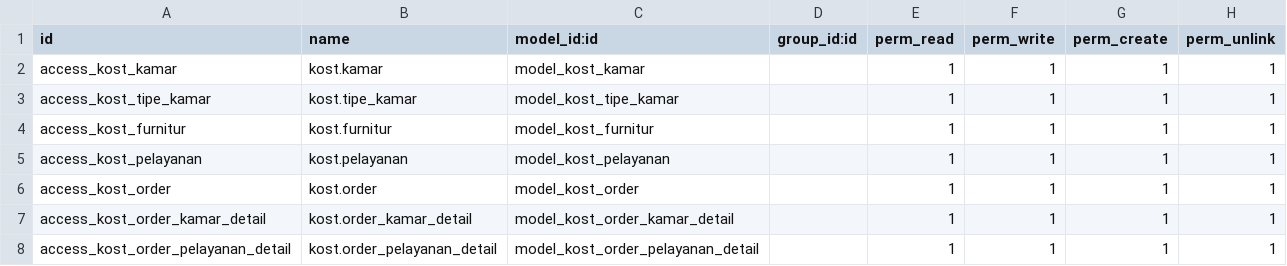
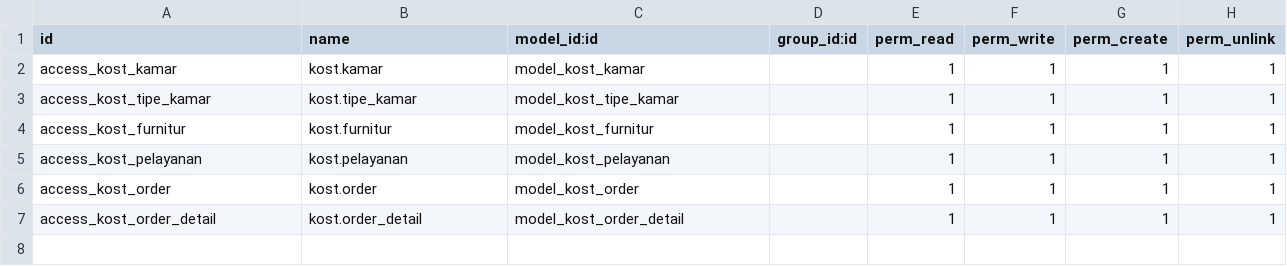
Before and after one commit to AdityaSeptianYudhistira/sewa_kost, a CSV file: security/ir.model.access.csv, drawn as a sheet.

```diff
--- a/security/ir.model.access.csv
+++ b/security/ir.model.access.csv
@@ -6,3 +6,2 @@ access_kost_pelayanan,kost.pelayanan,model_kost_pelayanan,,1,1,1,1
 access_kost_order,kost.order,model_kost_order,,1,1,1,1
-access_kost_order_kamar_detail,kost.order_kamar_detail,model_kost_order_kamar_detail,,1,1,1,1
-access_kost_order_pelayanan_detail,kost.order_pelayanan_detail,model_kost_order_pelayanan_detail,,1,1,1,1
+access_kost_order_detail,kost.order_detail,model_kost_order_detail,,1,1,1,1
```
Also changed, not shown: 4 other files.
